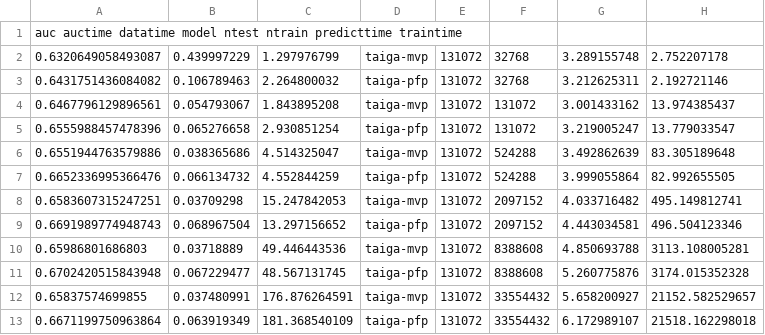
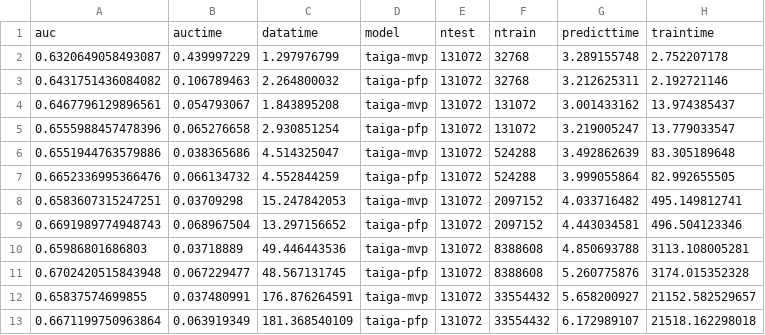
Before and after one commit to wahpenayo/taigabench, a CSV file: output/classify/ontime/taiga.results.csv, drawn as a sheet.

```diff
--- a/output/classify/ontime/taiga.results.csv
+++ b/output/classify/ontime/taiga.results.csv
@@ -1,2 +1,2 @@
-auc	auctime	datatime	model	ntest	ntrain	predicttime	traintime
+auc,auctime,datatime,model,ntest,ntrain,predicttime,traintime
 0.6320649058493087,0.439997229,1.297976799,taiga-mvp,131072,32768,3.289155748,2.752207178
```
Also changed, not shown: output/l2/ontime/taiga.results.csv, output/qcost/ontime/results.csv, 7 other files.
